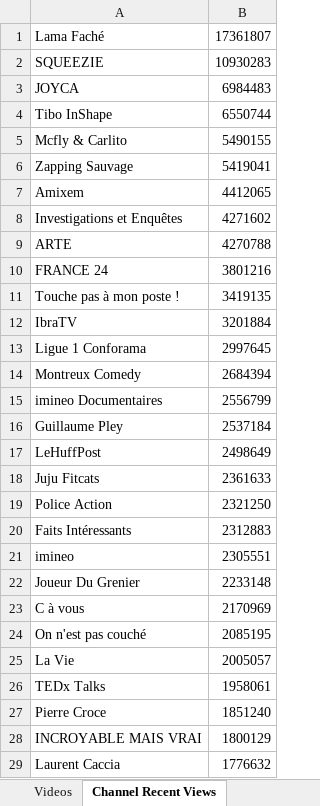
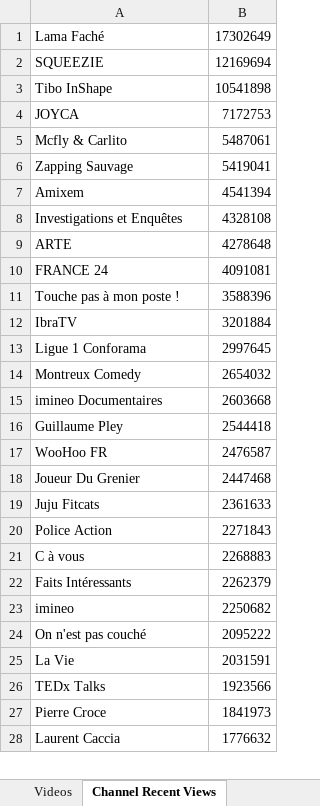
Before and after one commit to pnbt/youtube-transparency, an Excel workbook: app/assets/data/info/evo-france-info-week-r.xlsx, sheet Channel Recent Views, drawn as a sheet; only a part is shown; values as stored, in another font and other column widths than the file's, no borders; removed rows and columns are numbered as before the commit, all else as after; the diff covers the shown part only; the diff names each change by its address in the sheet, - before the commit and + after, or states it on an @@ line.

```diff
--- a/app/assets/data/info/evo-france-info-week-r.xlsx (sheet Channel Recent Views)
+++ b/app/assets/data/info/evo-france-info-week-r.xlsx (sheet Channel Recent Views)
-B1: 17361807
+B1: 17302649
-B2: 10930283
+B2: 12169694
-row 3: JOYCA | 6984483
-B3: 6550744
+B3: 10541898
+row 4: JOYCA | 7172753
-B5: 5490155
+B5: 5487061
-B7: 4412065
+B7: 4541394
-B8: 4271602
+B8: 4328108
-B9: 4270788
+B9: 4278648
-B10: 3801216
+B10: 4091081
-B11: 3419135
+B11: 3588396
-B14: 2684394
+B14: 2654032
-B15: 2556799
+B15: 2603668
-B16: 2537184
+B16: 2544418
-row 17: LeHuffPost | 2498649
+row 17: WooHoo FR | 2476587
+row 18: Joueur Du Grenier | 2447468
-B20: 2321250
+B20: 2271843
+row 21: C à vous | 2268883
-B22: 2312883
+B22: 2262379
-B23: 2305551
+B23: 2250682
-row 22: Joueur Du Grenier | 2233148
-row 23: C à vous | 2170969
-B24: 2085195
+B24: 2095222
-B25: 2005057
+B25: 2031591
-B26: 1958061
+B26: 1923566
-B27: 1851240
+B27: 1841973
-row 28: INCROYABLE MAIS VRAI | 1800129
```
Also changed, not shown: 298 added rows, 299 removed rows, 3 moved rows and 69 edited cells elsewhere in this sheet, sheet Videos, app/assets/data/info/evo-france-info-3days-r.xlsx, app/assets/data/info/evo-france-info-3days-v.xlsx, 9 other files.
